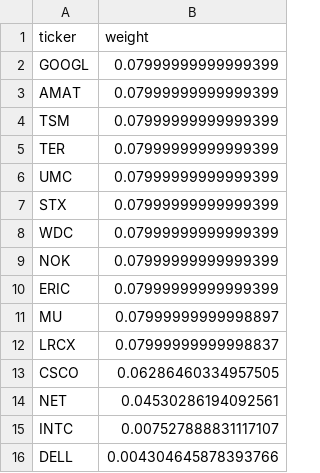
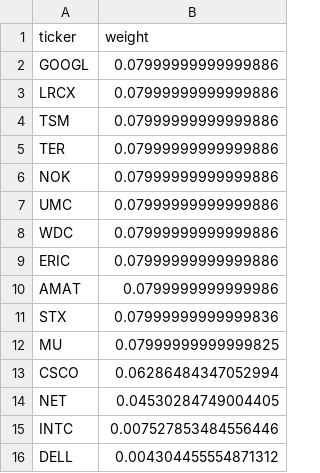
Before and after one commit to illaoiskeng/CognivectaX, a CSV file: data/weights_latest.csv, drawn as a sheet.

```diff
--- a/data/weights_latest.csv
+++ b/data/weights_latest.csv
@@ -1,16 +1,16 @@
 ticker,weight
-GOOGL,0.07999999999999399
-AMAT,0.07999999999999399
-TSM,0.07999999999999399
-TER,0.07999999999999399
-UMC,0.07999999999999399
-STX,0.07999999999999399
-WDC,0.07999999999999399
-NOK,0.07999999999999399
-ERIC,0.07999999999999399
-MU,0.07999999999998897
-LRCX,0.07999999999998837
-CSCO,0.06286460334957505
-NET,0.04530286194092561
-INTC,0.007527888831117107
-DELL,0.004304645878393766
+GOOGL,0.07999999999999886
+LRCX,0.07999999999999886
+TSM,0.07999999999999886
+TER,0.07999999999999886
+NOK,0.07999999999999886
+UMC,0.07999999999999886
+WDC,0.07999999999999886
+ERIC,0.07999999999999886
+AMAT,0.0799999999999986
+STX,0.07999999999999836
+MU,0.07999999999999825
+CSCO,0.06286484347052994
+NET,0.04530284749004405
+INTC,0.007527853484556446
+DELL,0.004304455554871312
```
Also changed, not shown: data/papertrade/portfolio_value_daily.csv, data/papertrade/weights_rebalance.csv.
